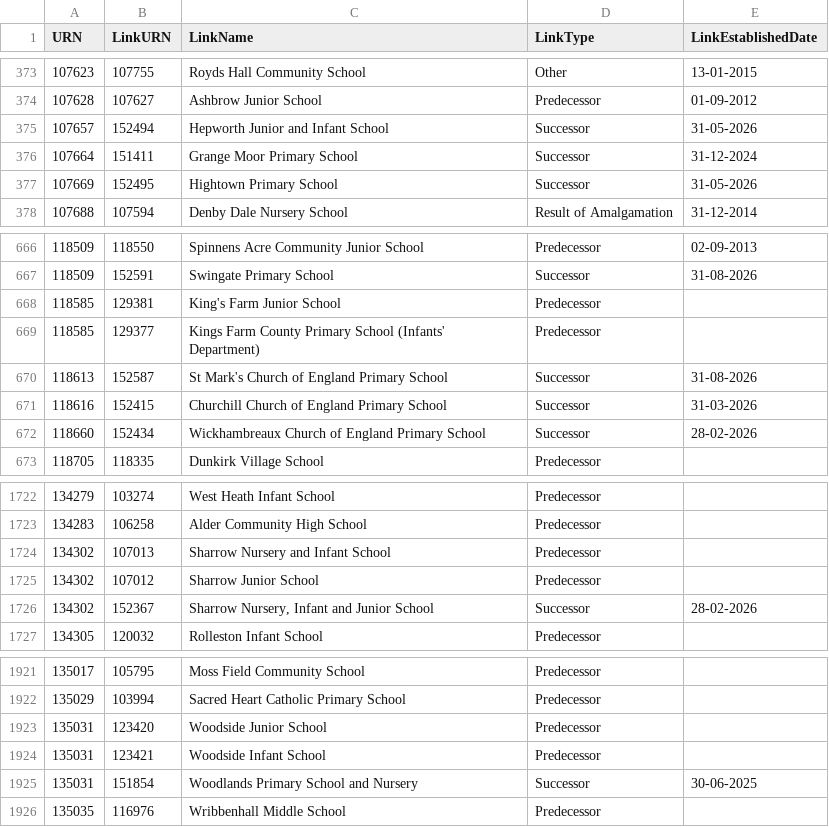
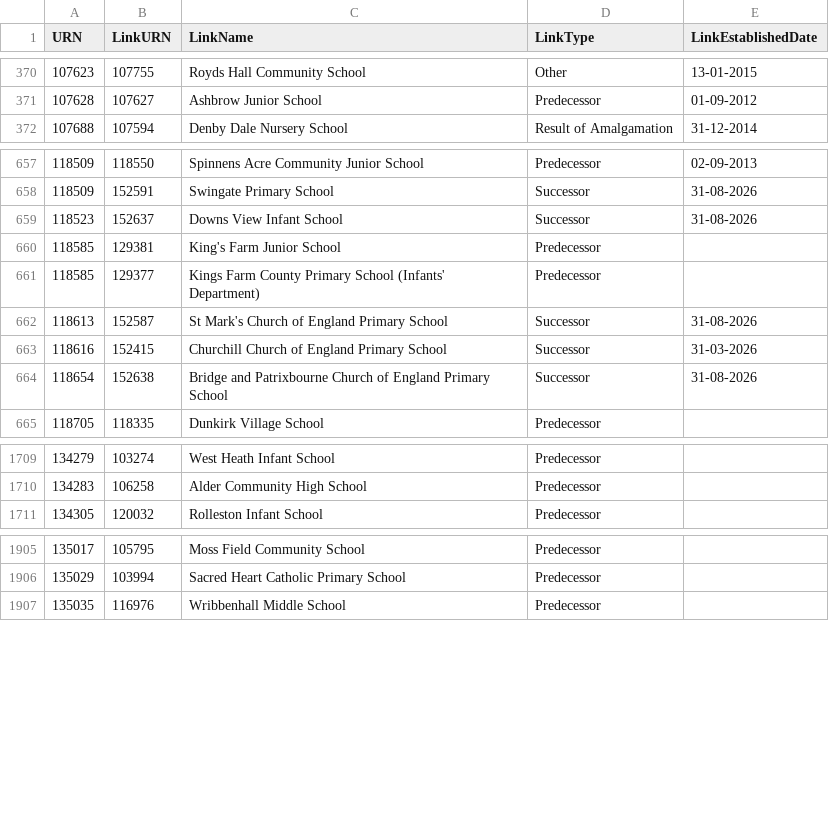
Before and after one commit to RogerHowellDfE/gias-data, a CSV file: data/links_edubaseallstatefunded.csv, drawn as a sheet; only a part is shown, gaps mark what is left out; removed rows and columns are numbered as before the commit, all else as after; the diff covers the shown part only; the diff names each change by its address in the sheet, - before the commit and + after, or states it on an @@ line.

```diff
--- a/data/links_edubaseallstatefunded.csv
+++ b/data/links_edubaseallstatefunded.csv
-row 375: 107657 | 152494 | Hepworth Junior and Infant School | Successor | 31-05-2026
-row 376: 107664 | 151411 | Grange Moor Primary School | Successor | 31-12-2024
-row 377: 107669 | 152495 | Hightown Primary School | Successor | 31-05-2026
+row 659: 118523 | 152637 | Downs View Infant School | Successor | 31-08-2026
-row 672: 118660 | 152434 | Wickhambreaux Church of England Primary School | Successor | 28-02-2026
+row 664: 118654 | 152638 | Bridge and Patrixbourne Church of England Primary School | Successor | 31-08-2026
-row 1724: 134302 | 107013 | Sharrow Nursery and Infant School | Predecessor
-row 1725: 134302 | 107012 | Sharrow Junior School | Predecessor
-row 1726: 134302 | 152367 | Sharrow Nursery, Infant and Junior School | Successor | 28-02-2026
-row 1923: 135031 | 123420 | Woodside Junior School | Predecessor
-row 1924: 135031 | 123421 | Woodside Infant School | Predecessor
-row 1925: 135031 | 151854 | Woodlands Primary School and Nursery | Successor | 30-06-2025
```
Also changed, not shown: 2 added rows and 15 removed rows elsewhere in this file, data/links_edubaseallacademiesandfree.csv, 4 other files.
